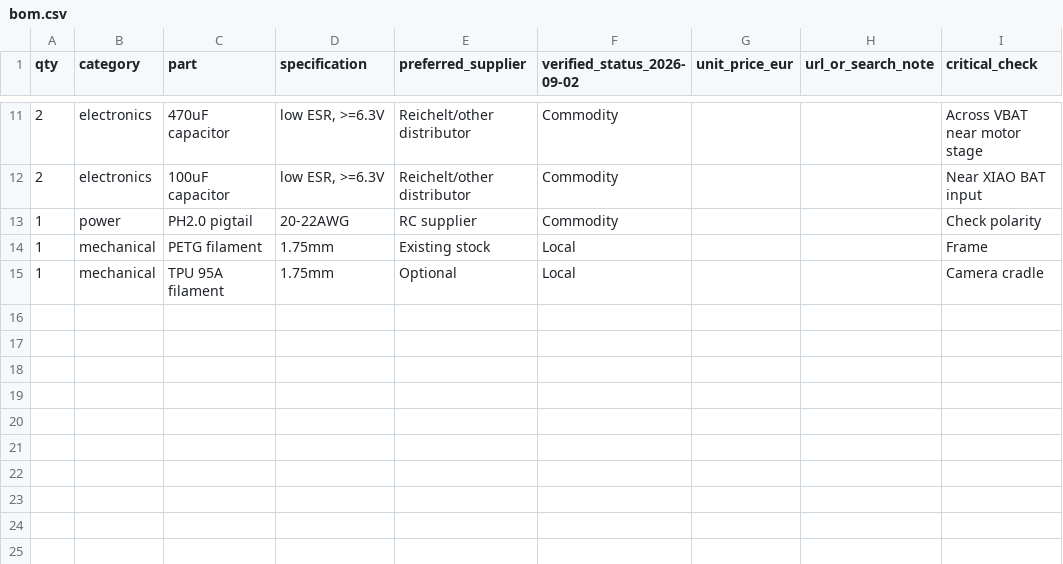
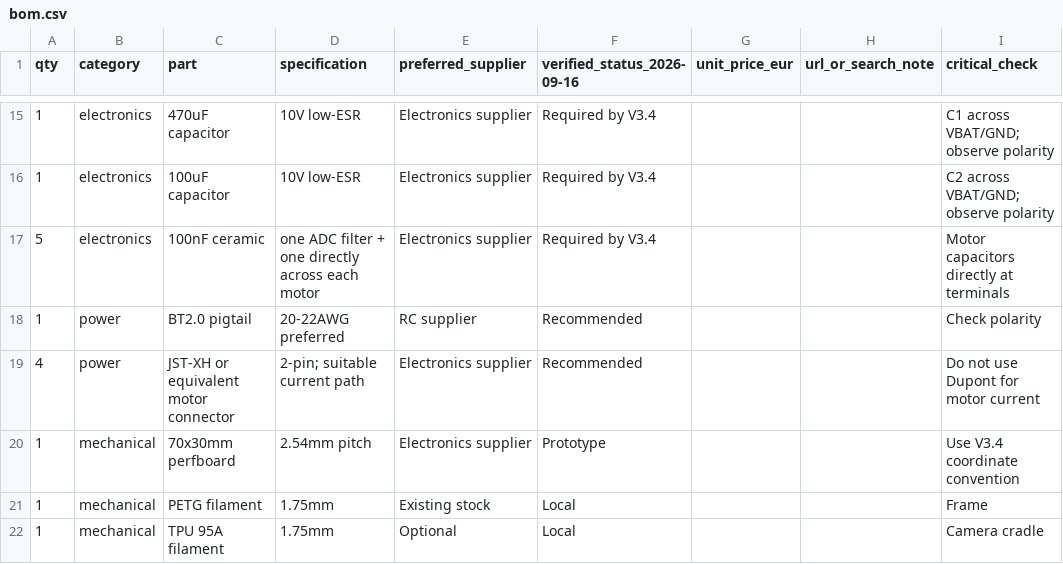
Before and after one commit to icepaule/IceDrone, a CSV file: bom/bom.csv, drawn as a sheet; only a part is shown, gaps mark what is left out; the diff covers the shown part only.

Commit message:
bom: update parts for V3.4 hardware

```diff
--- a/bom/bom.csv
+++ b/bom/bom.csv
@@ -1 +1 @@
-qty,category,part,specification,preferred_supplier,verified_status_2026-09-02,unit_price_eur,url_or_search_note,critical_check
+qty,category,part,specification,preferred_supplier,verified_status_2026-09-16,unit_price_eur,url_or_search_note,critical_check
@@ -11,3 +15,6 @@ qty,category,part,specification,preferred_supplier,verified_status_2026-09-02,un
-2,electronics,470uF capacitor,"low ESR, >=6.3V",Reichelt/other distributor,Commodity,,,Across VBAT near motor stage
-2,electronics,100uF capacitor,"low ESR, >=6.3V",Reichelt/other distributor,Commodity,,,Near XIAO BAT input
-1,power,PH2.0 pigtail,"20-22AWG",RC supplier,Commodity,,,Check polarity
+1,electronics,470uF capacitor,"10V low-ESR",Electronics supplier,Required by V3.4,,,"C1 across VBAT/GND; observe polarity"
+1,electronics,100uF capacitor,"10V low-ESR",Electronics supplier,Required by V3.4,,,"C2 across VBAT/GND; observe polarity"
+5,electronics,100nF ceramic,"one ADC filter + one directly across each motor",Electronics supplier,Required by V3.4,,,"Motor capacitors directly at terminals"
+1,power,BT2.0 pigtail,"20-22AWG preferred",RC supplier,Recommended,,,"Check polarity"
+4,power,JST-XH or equivalent motor connector,"2-pin; suitable current path",Electronics supplier,Recommended,,,"Do not use Dupont for motor current"
+1,mechanical,70x30mm perfboard,"2.54mm pitch",Electronics supplier,Prototype,,,"Use V3.4 coordinate convention"
```
Also changed, not shown: 7 added rows, 3 removed rows and 24 edited cells elsewhere in this file.
